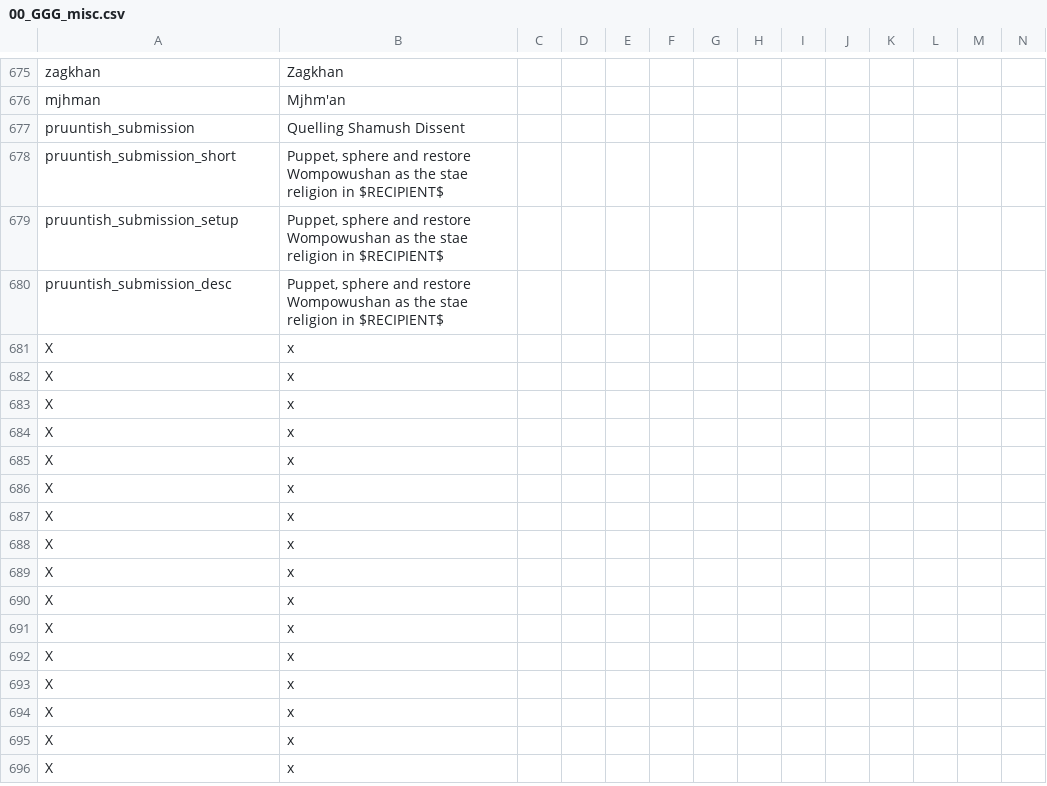
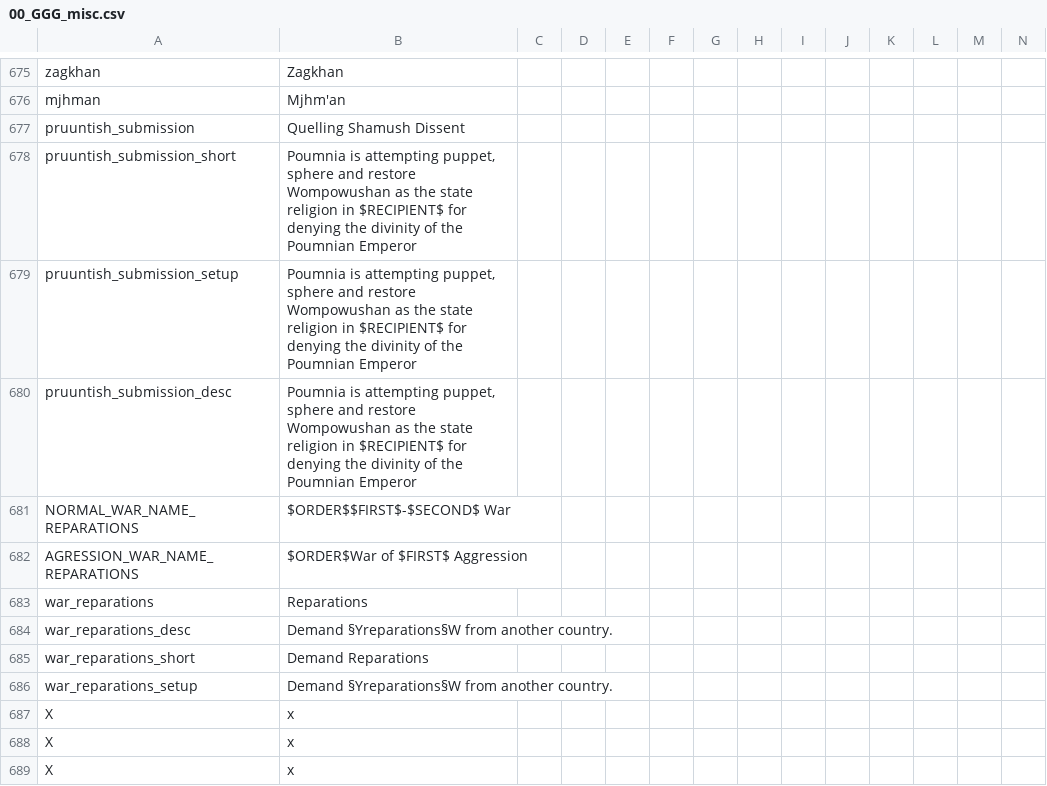
Before and after one commit to Gubelio/GGG, a CSV file: GGG/localisation/00_GGG_misc.csv, drawn as a sheet; only a part is shown, gaps mark what is left out; the shorter side is filled out with more unchanged rows; rows hold the shown columns only; the diff names each change by its address in the sheet, - before the commit and + after, or states it on an @@ line.

Commit message:
cbs + misc fixes +decision tweaks

```diff
--- a/GGG/localisation/00_GGG_misc.csv
+++ b/GGG/localisation/00_GGG_misc.csv
-B678:B680: Puppet, sphere and restore Wompowushan as the stae religion in $RECIPIENT$
+B678:B680: Poumnia is attempting puppet, sphere and restore Wompowushan as the state religion in $RECIPIENT$ for denying the divinity of the Poumnian Emperor
+row 681: NORMAL_WAR_NAME_REPARATIONS | $ORDER$$FIRST$-$SECOND$ War
+row 682: AGRESSION_WAR_NAME_REPARATIONS | $ORDER$War of $FIRST$ Aggression
+row 683: war_reparations | Reparations
+row 684: war_reparations_desc | Demand §Yreparations§W from another country.
+row 685: war_reparations_short | Demand Reparations
+row 686: war_reparations_setup | Demand §Yreparations§W from another country.
```
Also changed, not shown: GGG/localisation/00_GGG_decisions.csv, 12 other files.
